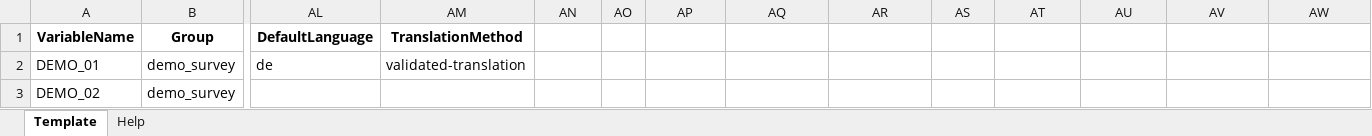
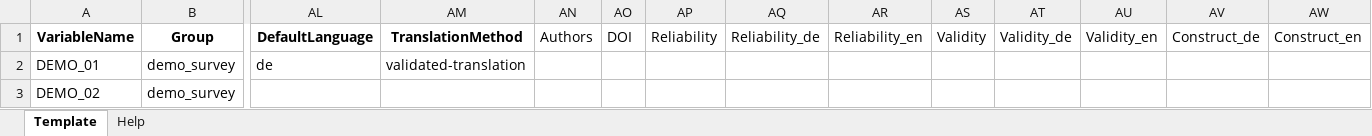
Before and after one commit to MRI-Lab-Graz/prism-studio, an Excel workbook: docs/examples/survey_import_template.xlsx, sheet Template, drawn as a sheet; only a part is shown, gaps mark what is left out; values as stored, in another font and other column widths than the file's, no borders; the diff names each change by its address in the sheet, - before the commit and + after, or states it on an @@ line.

Commit message:
fix: Update survey import template Excel file

```diff
--- a/docs/examples/survey_import_template.xlsx (sheet Template)
+++ b/docs/examples/survey_import_template.xlsx (sheet Template)
-AN1: (empty)
+AN1: Authors
-AO1: (empty)
+AO1: DOI
-AP1: (empty)
+AP1: Reliability
-AQ1: (empty)
+AQ1: Reliability_de
-AR1: (empty)
+AR1: Reliability_en
-AS1: (empty)
+AS1: Validity
-AT1: (empty)
+AT1: Validity_de
-AU1: (empty)
+AU1: Validity_en
-AV1: (empty)
+AV1: Construct_de
-AW1: (empty)
+AW1: Construct_en
```
Also changed, not shown: sheet Help.
